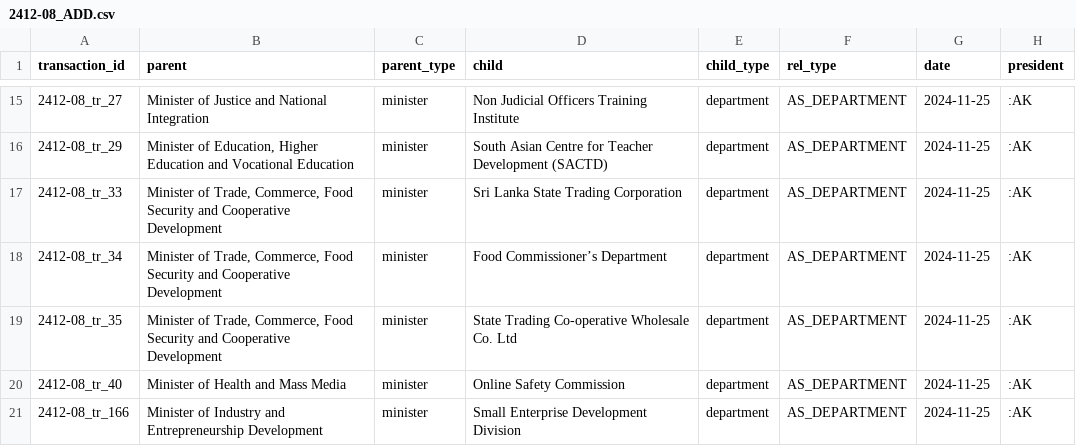
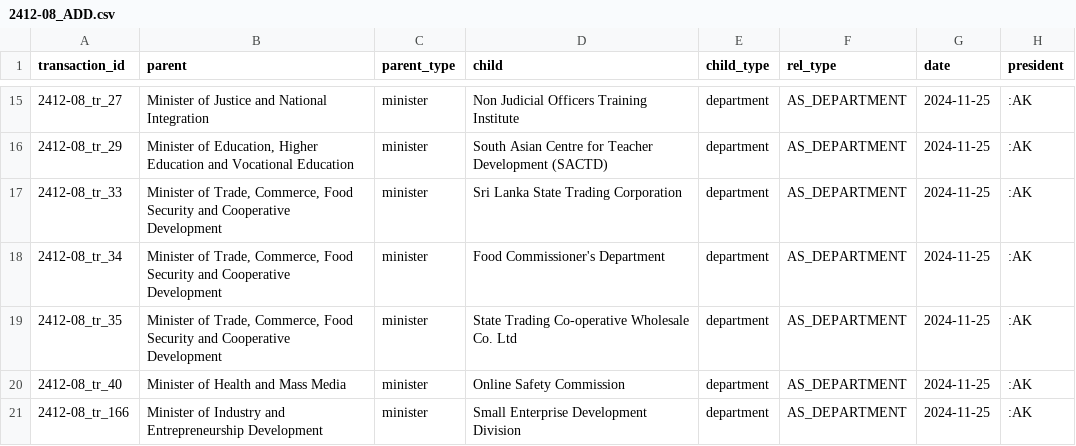
Before and after one commit to LDFLK/opengov_nexoan, a CSV file: data/orgchart/akd/2024-11-25/2412-08_ADD.csv, drawn as a sheet; only a part is shown, gaps mark what is left out.

```diff
--- a/data/orgchart/akd/2024-11-25/2412-08_ADD.csv
+++ b/data/orgchart/akd/2024-11-25/2412-08_ADD.csv
@@ -17,3 +17,3 @@ transaction_id,parent,parent_type,child,child_type,rel_type,date,president
 2412-08_tr_33,"Minister of Trade, Commerce, Food Security and Cooperative Development",minister,Sri Lanka State Trading Corporation,department,AS_DEPARTMENT,2024-11-25,:AK
-2412-08_tr_34,"Minister of Trade, Commerce, Food Security and Cooperative Development",minister,Food Commissioner’s Department,department,AS_DEPARTMENT,2024-11-25,:AK
+2412-08_tr_34,"Minister of Trade, Commerce, Food Security and Cooperative Development",minister,Food Commissioner's Department,department,AS_DEPARTMENT,2024-11-25,:AK
 2412-08_tr_35,"Minister of Trade, Commerce, Food Security and Cooperative Development",minister,State Trading Co-operative Wholesale Co. Ltd,department,AS_DEPARTMENT,2024-11-25,:AK
```
Also changed, not shown: data/orgchart/akd/2024-09-23/2403-03_TERMINATE.csv, data/orgchart/akd/2024-09-27/2403_53_MOVE.csv, 2 other files.
